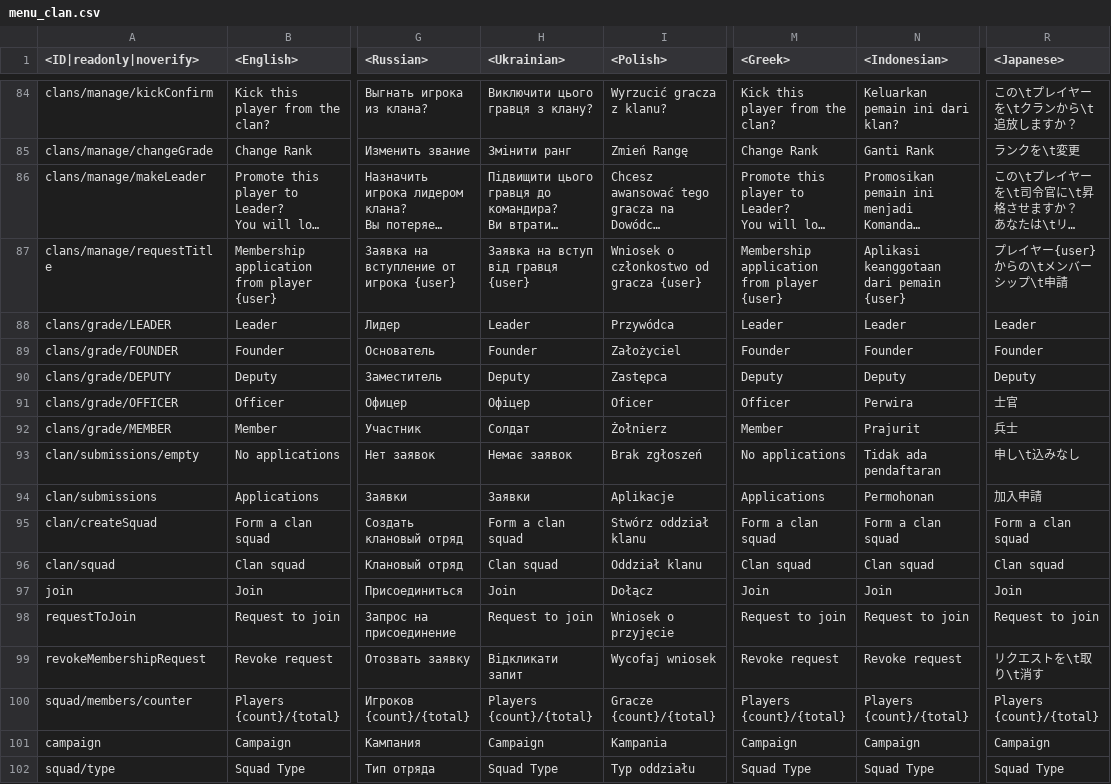
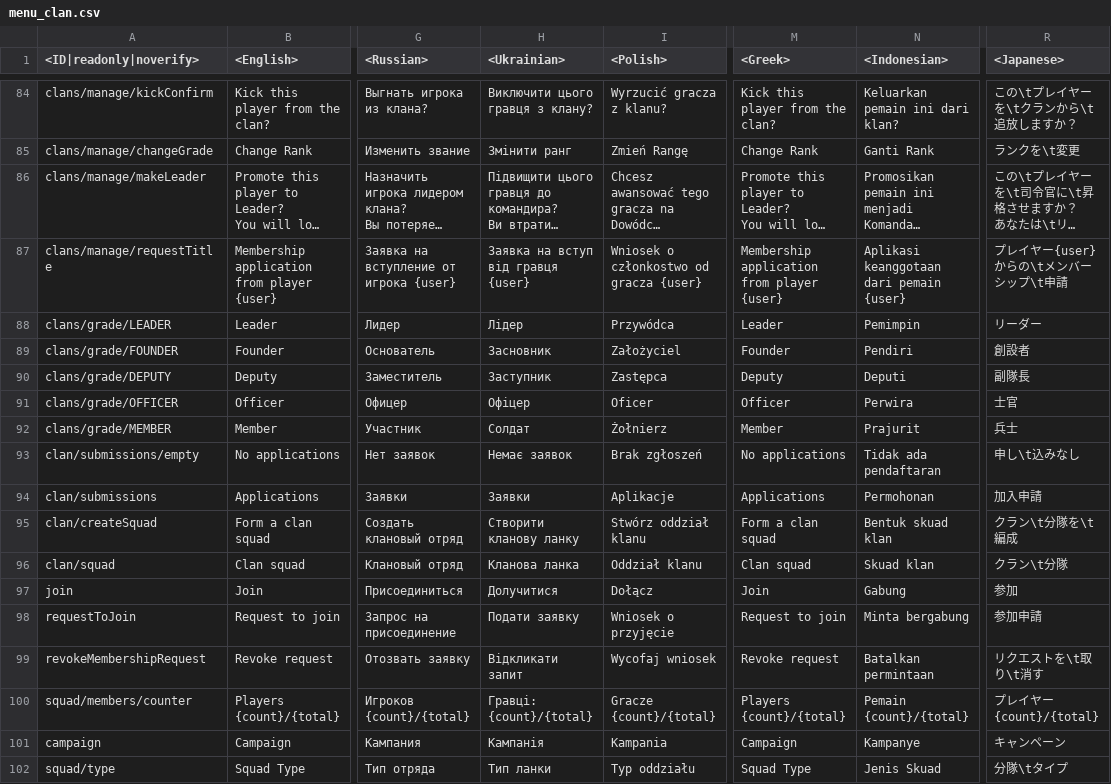
Before and after one commit to gszabi99/War-Thunder-Mobile-Datamine, a CSV file: lang.vromfs.bin_u/lang/menu_clan.csv, drawn as a sheet; only a part is shown, gaps mark what is left out; long unchanged cells end in …; the diff covers the shown part only; the diff names each change by its address in the sheet, - before the commit and + after, or states it on an @@ line.

```diff
--- a/lang.vromfs.bin_u/lang/menu_clan.csv
+++ b/lang.vromfs.bin_u/lang/menu_clan.csv
-H88 (<Ukrainian>): Leader
+H88 (<Ukrainian>): Лідер
-N88 (<Indonesian>): Leader
+N88 (<Indonesian>): Pemimpin
-R88 (<Japanese>): Leader
+R88 (<Japanese>): リーダー
-H89 (<Ukrainian>): Founder
+H89 (<Ukrainian>): Засновник
-N89 (<Indonesian>): Founder
+N89 (<Indonesian>): Pendiri
-R89 (<Japanese>): Founder
+R89 (<Japanese>): 創設者
-H90 (<Ukrainian>): Deputy
+H90 (<Ukrainian>): Заступник
-N90 (<Indonesian>): Deputy
+N90 (<Indonesian>): Deputi
-R90 (<Japanese>): Deputy
+R90 (<Japanese>): 副隊長
-H95 (<Ukrainian>): Form a clan squad
+H95 (<Ukrainian>): Створити кланову ланку
-N95 (<Indonesian>): Form a clan squad
+N95 (<Indonesian>): Bentuk skuad klan
-R95 (<Japanese>): Form a clan squad
+R95 (<Japanese>): クラン\t分隊を\t編成
-H96 (<Ukrainian>): Clan squad
+H96 (<Ukrainian>): Кланова ланка
-N96 (<Indonesian>): Clan squad
+N96 (<Indonesian>): Skuad klan
-R96 (<Japanese>): Clan squad
+R96 (<Japanese>): クラン\t分隊
-H97 (<Ukrainian>): Join
+H97 (<Ukrainian>): Долучитися
-N97 (<Indonesian>): Join
+N97 (<Indonesian>): Gabung
-R97 (<Japanese>): Join
+R97 (<Japanese>): 参加
-H98 (<Ukrainian>): Request to join
+H98 (<Ukrainian>): Подати заявку
-N98 (<Indonesian>): Request to join
+N98 (<Indonesian>): Minta bergabung
-R98 (<Japanese>): Request to join
+R98 (<Japanese>): 参加申請
-N99 (<Indonesian>): Revoke request
+N99 (<Indonesian>): Batalkan permintaan
-H100 (<Ukrainian>): Players {count}/{total}
+H100 (<Ukrainian>): Гравці: {count}/{total}
-N100 (<Indonesian>): Players {count}/{total}
+N100 (<Indonesian>): Pemain {count}/{total}
-R100 (<Japanese>): Players {count}/{total}
+R100 (<Japanese>): プレイヤー {count}/{total}
-H101 (<Ukrainian>): Campaign
+H101 (<Ukrainian>): Кампанія
-N101 (<Indonesian>): Campaign
+N101 (<Indonesian>): Kampanye
-R101 (<Japanese>): Campaign
+R101 (<Japanese>): キャンペーン
-H102 (<Ukrainian>): Squad Type
+H102 (<Ukrainian>): Тип ланки
-N102 (<Indonesian>): Squad Type
+N102 (<Indonesian>): Jenis Skuad
-R102 (<Japanese>): Squad Type
+R102 (<Japanese>): 分隊\tタイプ
```
Also changed, not shown: 40 edited cells elsewhere in this file, lang.vromfs.bin_u/lang/menu_chat.csv, lang.vromfs.bin_u/lang/menu_options.csv, 39 other files.
